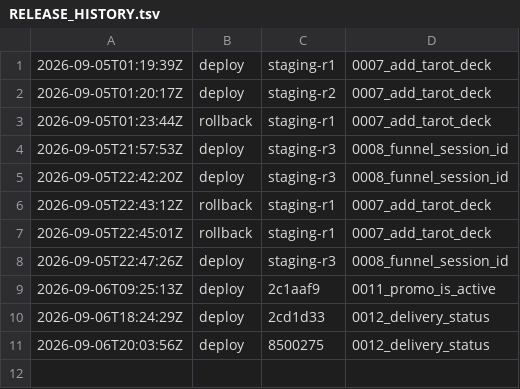
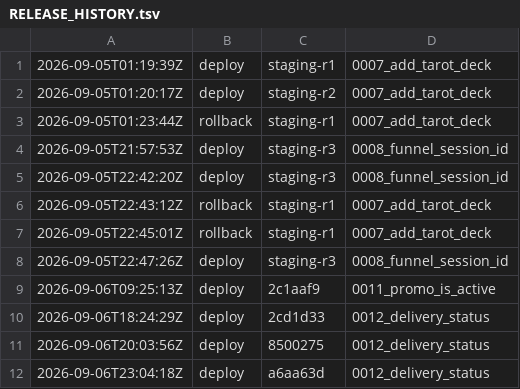
Before and after one commit to mdmominakhan60-blip/oracleAI, a TSV file: infra/staging/RELEASE_HISTORY.tsv, drawn as a sheet.

```diff
--- a/infra/staging/RELEASE_HISTORY.tsv
+++ b/infra/staging/RELEASE_HISTORY.tsv
@@ -11 +11,2 @@
 2026-09-06T20:03:56Z	deploy	8500275	0012_delivery_status
+2026-09-06T23:04:18Z	deploy	a6aa63d	0012_delivery_status
```
Also changed, not shown: 2 other files.
